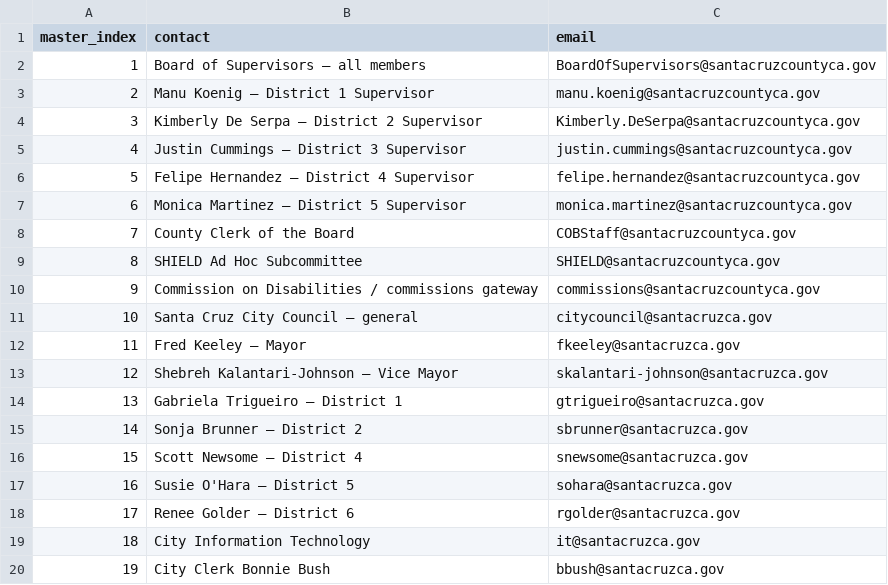
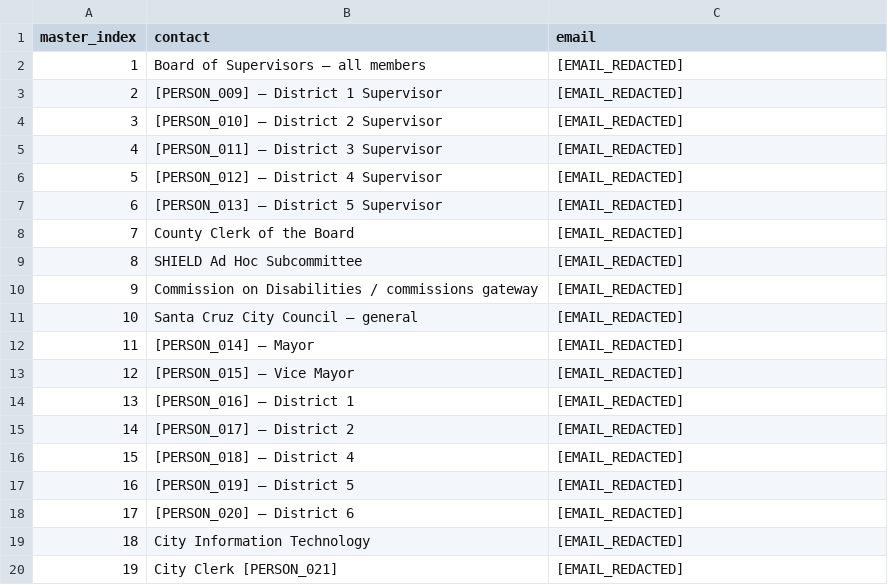
Before and after one commit to paulsailchen55-rgb/apo, a CSV file: santa-cruz-public-interest-outreach-master/ALL_RECIPIENTS_MASTER.csv, drawn as a sheet; only a part is shown; the diff covers the shown part only.

Commit message:
Redact personal names and email addresses for public archive

```diff
--- a/santa-cruz-public-interest-outreach-master/ALL_RECIPIENTS_MASTER.csv
+++ b/santa-cruz-public-interest-outreach-master/ALL_RECIPIENTS_MASTER.csv
@@ -1,20 +1,20 @@
 master_index,contact,email
-1,Board of Supervisors — all members,BoardOfSupervisors@santacruzcountyca.gov
-2,Manu Koenig — District 1 Supervisor,manu.koenig@santacruzcountyca.gov
-3,Kimberly De Serpa — District 2 Supervisor,Kimberly.DeSerpa@santacruzcountyca.gov
-4,Justin Cummings — District 3 Supervisor,justin.cummings@santacruzcountyca.gov
-5,Felipe Hernandez — District 4 Supervisor,felipe.hernandez@santacruzcountyca.gov
-6,Monica Martinez — District 5 Supervisor,monica.martinez@santacruzcountyca.gov
-7,County Clerk of the Board,COBStaff@santacruzcountyca.gov
-8,SHIELD Ad Hoc Subcommittee,SHIELD@santacruzcountyca.gov
-9,Commission on Disabilities / commissions gateway,commissions@santacruzcountyca.gov
-10,Santa Cruz City Council — general,citycouncil@santacruzca.gov
-11,Fred Keeley — Mayor,fkeeley@santacruzca.gov
-12,Shebreh Kalantari-Johnson — Vice Mayor,skalantari-johnson@santacruzca.gov
-13,Gabriela Trigueiro — District 1,gtrigueiro@santacruzca.gov
-14,Sonja Brunner — District 2,sbrunner@santacruzca.gov
-15,Scott Newsome — District 4,snewsome@santacruzca.gov
-16,Susie O'Hara — District 5,sohara@santacruzca.gov
-17,Renee Golder — District 6,rgolder@santacruzca.gov
-18,City Information Technology,it@santacruzca.gov
-19,City Clerk Bonnie Bush,bbush@santacruzca.gov
+1,Board of Supervisors — all members,[EMAIL_REDACTED]
+2,[PERSON_009] — District 1 Supervisor,[EMAIL_REDACTED]
+3,[PERSON_010] — District 2 Supervisor,[EMAIL_REDACTED]
+4,[PERSON_011] — District 3 Supervisor,[EMAIL_REDACTED]
+5,[PERSON_012] — District 4 Supervisor,[EMAIL_REDACTED]
+6,[PERSON_013] — District 5 Supervisor,[EMAIL_REDACTED]
+7,County Clerk of the Board,[EMAIL_REDACTED]
+8,SHIELD Ad Hoc Subcommittee,[EMAIL_REDACTED]
+9,Commission on Disabilities / commissions gateway,[EMAIL_REDACTED]
+10,Santa Cruz City Council — general,[EMAIL_REDACTED]
+11,[PERSON_014] — Mayor,[EMAIL_REDACTED]
+12,[PERSON_015] — Vice Mayor,[EMAIL_REDACTED]
+13,[PERSON_016] — District 1,[EMAIL_REDACTED]
+14,[PERSON_017] — District 2,[EMAIL_REDACTED]
+15,[PERSON_018] — District 4,[EMAIL_REDACTED]
+16,[PERSON_019] — District 5,[EMAIL_REDACTED]
+17,[PERSON_020] — District 6,[EMAIL_REDACTED]
+18,City Information Technology,[EMAIL_REDACTED]
+19,City Clerk [PERSON_021],[EMAIL_REDACTED]
```
Also changed, not shown: 146 edited cells elsewhere in this file.
